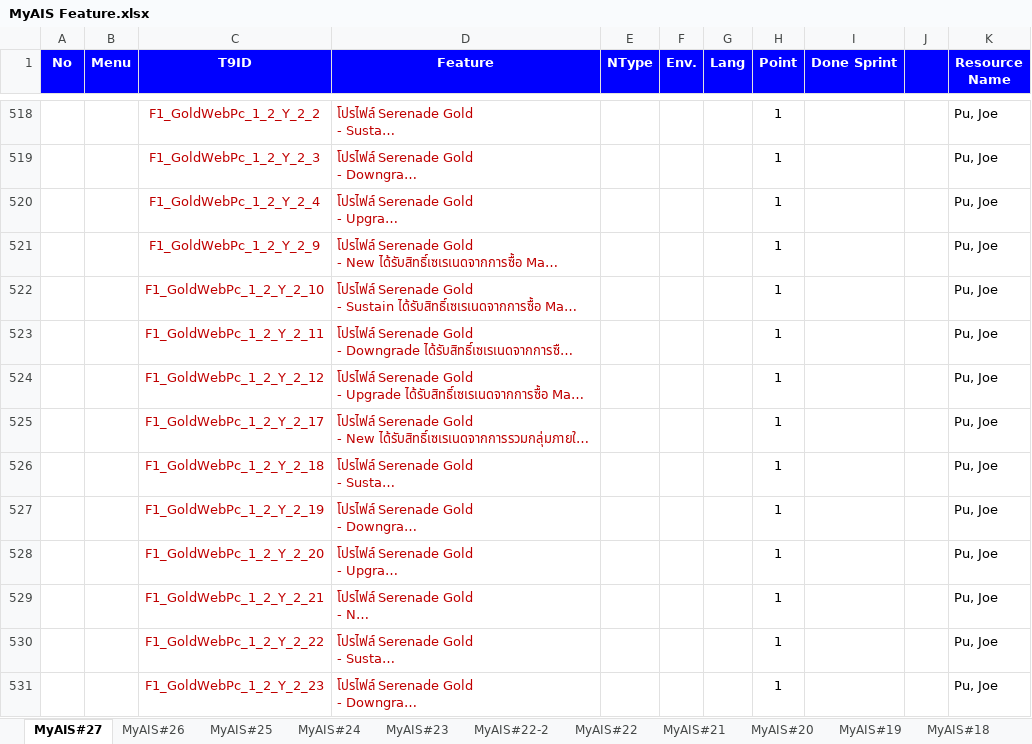
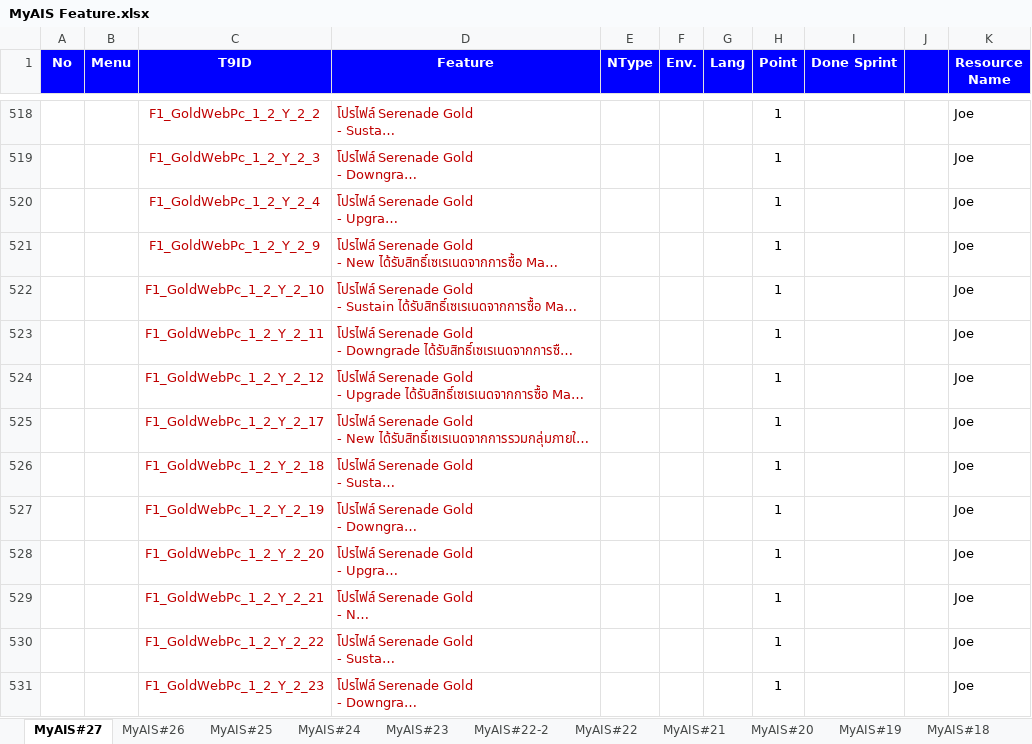
Before and after one commit to AtlasArcadia/SIA_DSO_II, an Excel workbook: Document/My Ais/MyAIS Feature.xlsx, sheet MyAIS#27, drawn as a sheet; only a part is shown, gaps mark what is left out; long unchanged cells end in …; values as stored, in another font and other column widths than the file's, no borders; charts and pictures not drawn; the diff covers the shown part only; the diff names each change by its address in the sheet, - before the commit and + after, or states it on an @@ line.

```diff
--- a/Document/My Ais/MyAIS Feature.xlsx (sheet MyAIS#27)
+++ b/Document/My Ais/MyAIS Feature.xlsx (sheet MyAIS#27)
-K518:K531 (Resource Name): Pu, Joe
+K518:K531 (Resource Name): Joe
```
Also changed, not shown: 54 edited cells elsewhere in this sheet.
